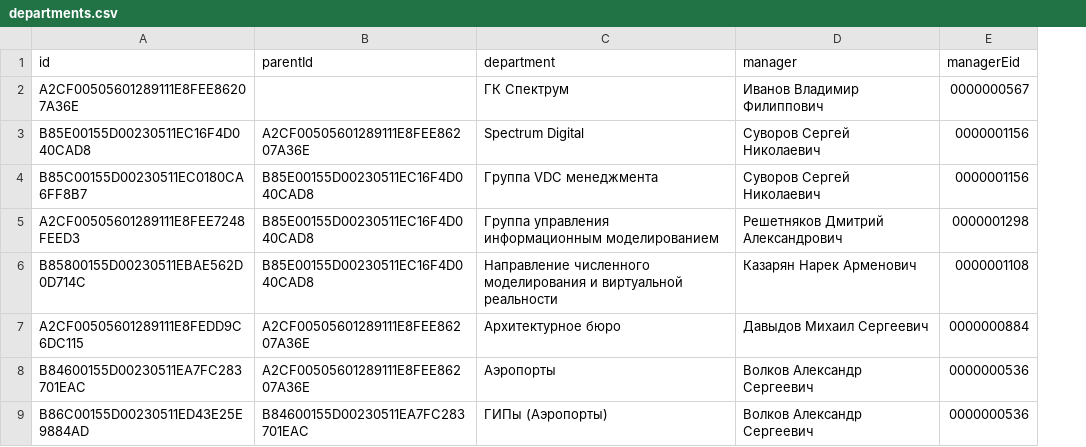
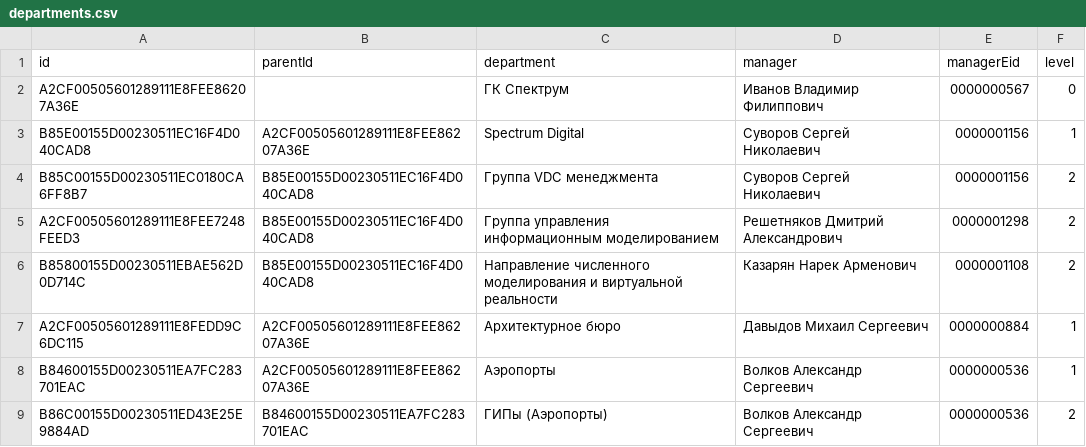
Before and after one commit to DmitryAkimov/spgr-d3-org-chart, a CSV file: data/departments.csv, drawn as a sheet; only a part is shown; the diff names each change by its address in the sheet, - before the commit and + after, or states it on an @@ line.

```diff
--- a/data/departments.csv
+++ b/data/departments.csv
+column F (level), rows 2-9: 0 | 1 | 2 | 2 | 2 | 1 | 1 | 2
```
Also changed, not shown: 9 other files.
